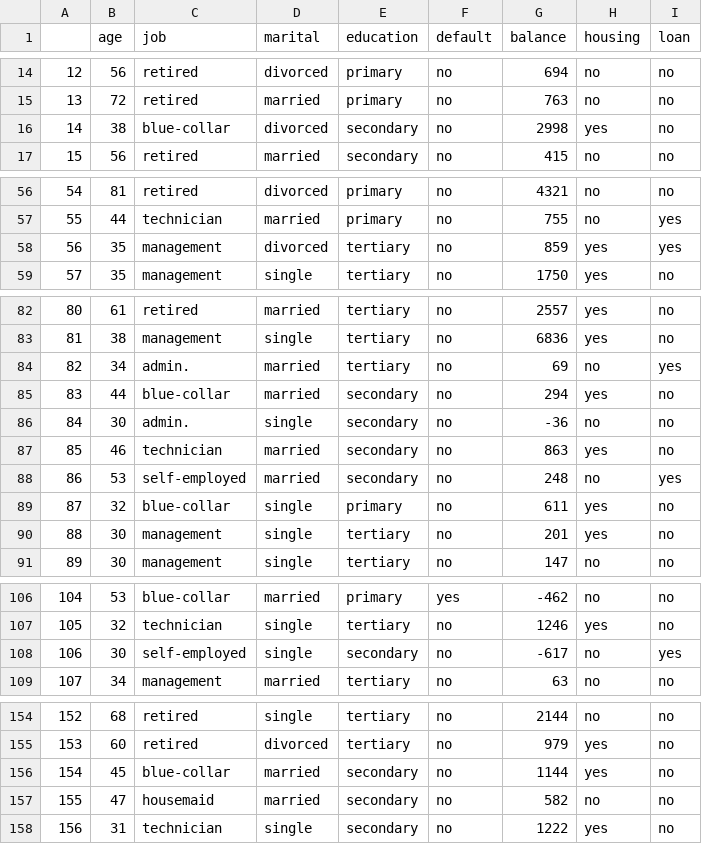
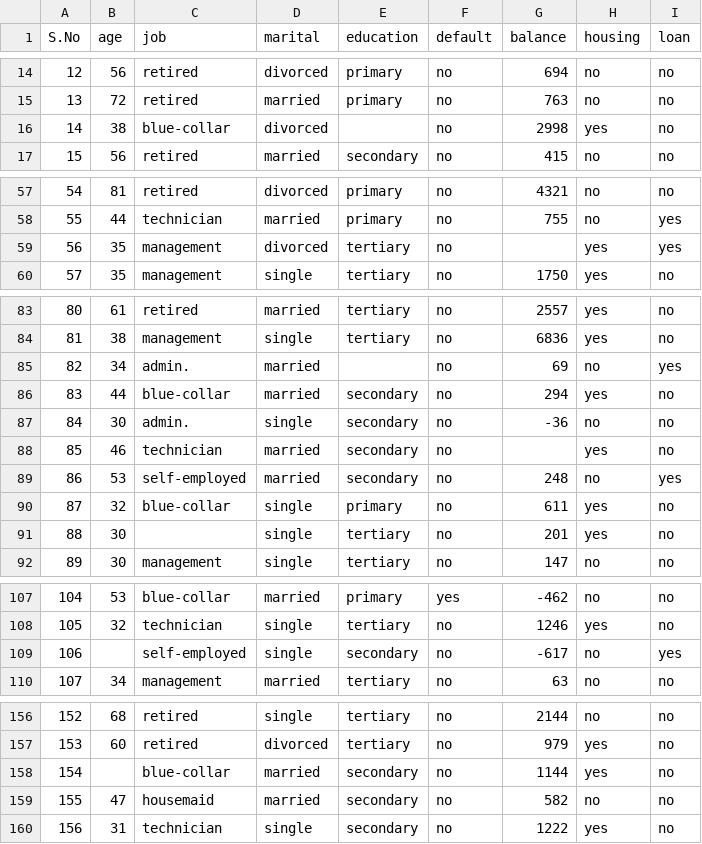
Before and after one commit to Krishna941992/AI-ML, a CSV file: bank_marketing.csv, drawn as a sheet; only a part is shown, gaps mark what is left out; addresses are those after the commit; the diff covers the shown part only; the diff names each change by its address in the sheet, - before the commit and + after, or states it on an @@ line.

```diff
--- a/bank_marketing.csv
+++ b/bank_marketing.csv
@@ column A (S.No) renumbered in row 1 @@
-E16 (education): secondary
+E16 (education): (empty)
-G59 (balance): 859
+G59 (balance): (empty)
-E85 (education): tertiary
+E85 (education): (empty)
-G88 (balance): 863
+G88 (balance): (empty)
-C91 (job): management
+C91 (job): (empty)
-B109 (age): 30
+B109 (age): (empty)
-B158 (age): 45
+B158 (age): (empty)
```
Also changed, not shown: 5 added rows and 3 edited cells elsewhere in this file.
